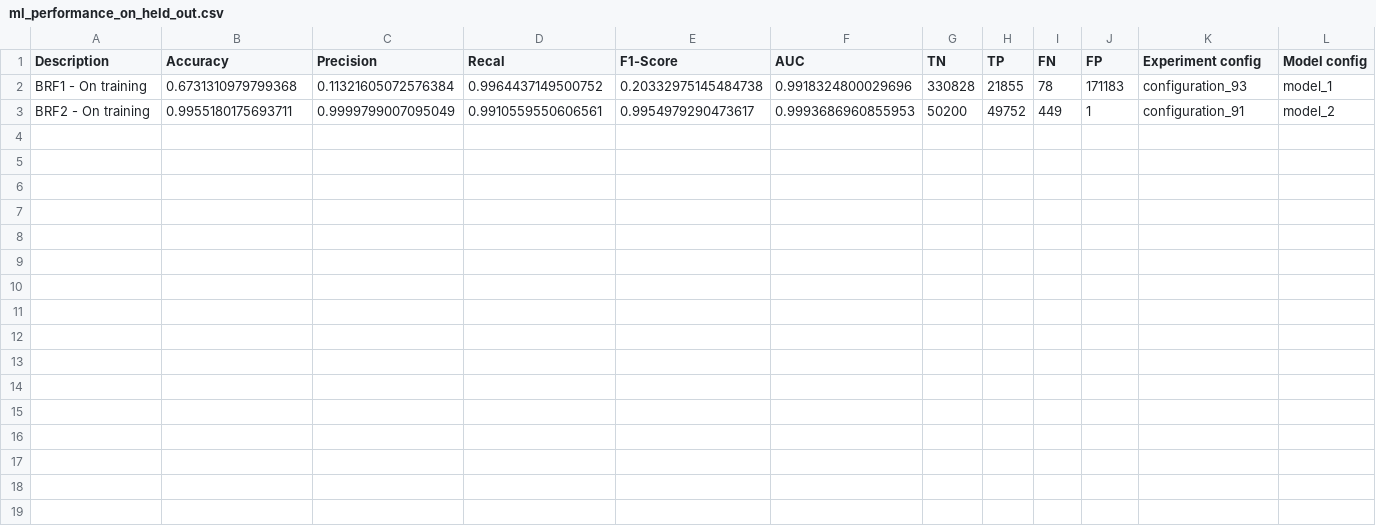
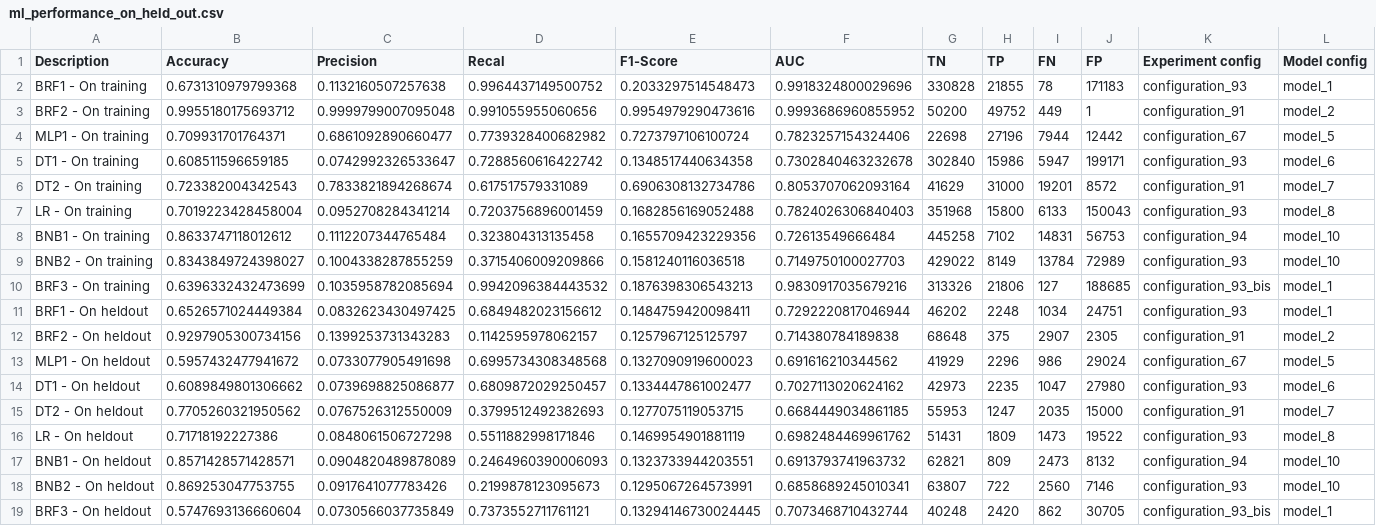
Before and after one commit to mmaisonnave/unplanned-hospital-readmission-prediction, a CSV file: results/ml_performance_on_held_out.csv, drawn as a sheet.

Commit message:
- Latest results  (including ML experiments on held-out)

```diff
--- a/results/ml_performance_on_held_out.csv
+++ b/results/ml_performance_on_held_out.csv
@@ -1,3 +1,19 @@
 Description,Accuracy,Precision,Recal,F1-Score,AUC,TN,TP,FN,FP,Experiment config,Model config
-BRF1 - On training,0.6731310979799368,0.11321605072576384,0.9964437149500752,0.20332975145484738,0.9918324800029696,330828,21855,78,171183,configuration_93,model_1
-BRF2 - On training,0.9955180175693711,0.9999799007095049,0.9910559550606561,0.9954979290473617,0.9993686960855953,50200,49752,449,1,configuration_91,model_2
+BRF1 - On training,0.6731310979799368,0.1132160507257638,0.9964437149500752,0.2033297514548473,0.9918324800029696,330828,21855,78,171183,configuration_93,model_1
+BRF2 - On training,0.9955180175693712,0.9999799007095048,0.991055955060656,0.9954979290473616,0.9993686960855952,50200,49752,449,1,configuration_91,model_2
+MLP1 - On training,0.709931701764371,0.6861092890660477,0.7739328400682982,0.7273797106100724,0.7823257154324406,22698,27196,7944,12442,configuration_67,model_5
+DT1 - On training,0.608511596659185,0.0742992326533647,0.7288560616422742,0.1348517440634358,0.7302840463232678,302840,15986,5947,199171,configuration_93,model_6
+DT2 - On training,0.723382004342543,0.7833821894268674,0.617517579331089,0.6906308132734786,0.8053707062093164,41629,31000,19201,8572,configuration_91,model_7
+LR - On training,0.7019223428458004,0.0952708284341214,0.7203756896001459,0.1682856169052488,0.7824026306840403,351968,15800,6133,150043,configuration_93,model_8
+BNB1 - On training,0.8633747118012612,0.1112207344765484,0.323804313135458,0.1655709423229356,0.72613549666484,445258,7102,14831,56753,configuration_94,model_10
+BNB2 - On training,0.8343849724398027,0.1004338287855259,0.3715406009209866,0.1581240116036518,0.7149750100027703,429022,8149,13784,72989,configuration_93,model_10
+BRF3 - On training,0.6396332432473699,0.1035958782085694,0.9942096384443532,0.1876398306543213,0.9830917035679216,313326,21806,127,188685,configuration_93_bis,model_1
+BRF1 - On heldout,0.6526571024449384,0.0832623430497425,0.6849482023156612,0.1484759420098411,0.7292220817046944,46202,2248,1034,24751,configuration_93,model_1
+BRF2 - On heldout,0.9297905300734156,0.1399253731343283,0.1142595978062157,0.1257967125125797,0.714380784189838,68648,375,2907,2305,configuration_91,model_2
+MLP1 - On heldout,0.5957432477941672,0.0733077905491698,0.6995734308348568,0.1327090919600023,0.691616210344562,41929,2296,986,29024,configuration_67,model_5
+DT1 - On heldout,0.6089849801306662,0.0739698825086877,0.6809872029250457,0.1334447861002477,0.7027113020624162,42973,2235,1047,27980,configuration_93,model_6
+DT2 - On heldout,0.7705260321950562,0.0767526312550009,0.3799512492382693,0.1277075119053715,0.6684449034861185,55953,1247,2035,15000,configuration_91,model_7
+LR - On heldout,0.71718192227386,0.0848061506727298,0.5511882998171846,0.1469954901881119,0.6982484469961762,51431,1809,1473,19522,configuration_93,model_8
+BNB1 - On heldout,0.8571428571428571,0.0904820489878089,0.2464960390006093,0.1323733944203551,0.6913793741963732,62821,809,2473,8132,configuration_94,model_10
+BNB2 - On heldout,0.869253047753755,0.0917641077783426,0.2199878123095673,0.1295067264573991,0.6858689245010341,63807,722,2560,7146,configuration_93,model_10
+BRF3 - On heldout,0.5747693136660604,0.0730566037735849,0.7373552711761121,0.13294146730024445,0.7073468710432744,40248,2420,862,30705,configuration_93_bis,model_1
```
Also changed, not shown: 1 other file.
